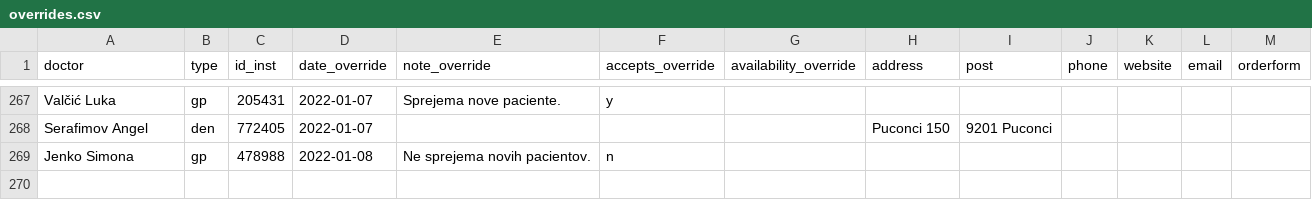
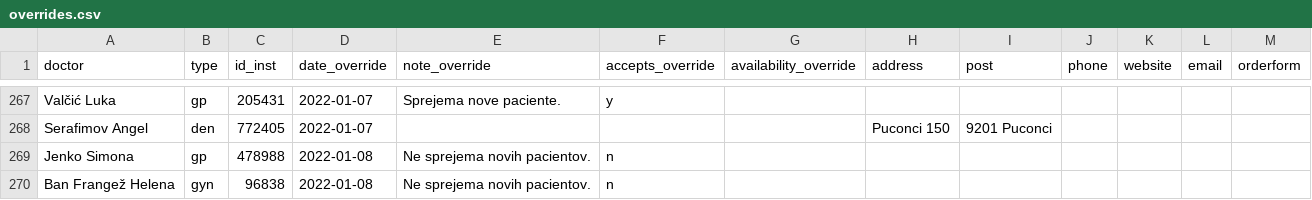
Before and after one commit to sledilnik/zdravniki-data, a CSV file: csv/overrides.csv, drawn as a sheet; only a part is shown, gaps mark what is left out; the diff names each change by its address in the sheet, - before the commit and + after, or states it on an @@ line.

```diff
--- a/csv/overrides.csv
+++ b/csv/overrides.csv
+row 270: Ban Frangež Helena | gyn | 96838 | 2022-01-08 | Ne sprejema novih pacientov. | n
```
Also changed, not shown: csv/doctors.csv, gurs/addresses-zzzs.csv, 2 other files.
